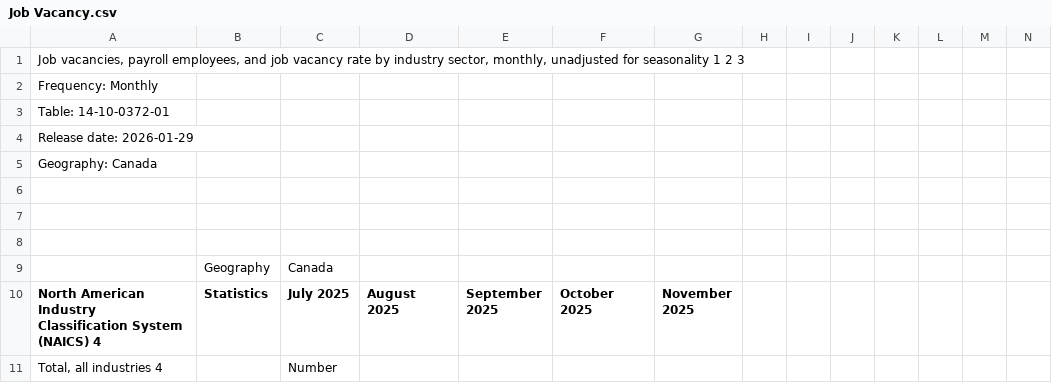
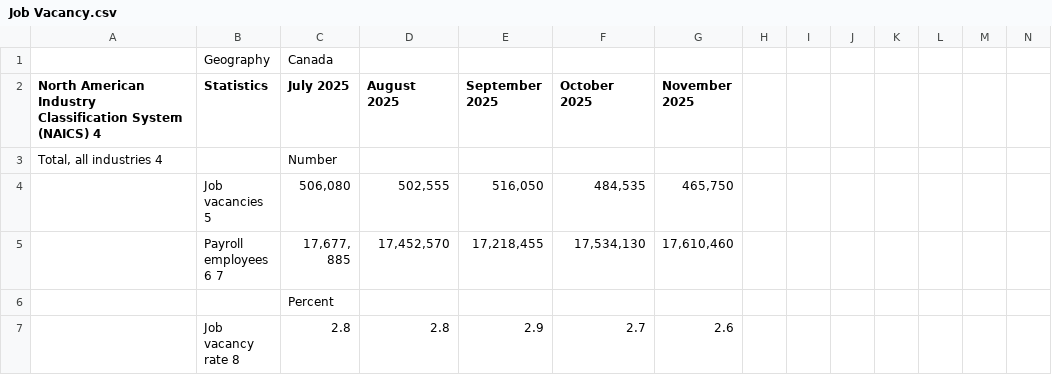
Before and after one commit to jwright131/labour-investment, a CSV file: data/Job Vacancy.csv, drawn as a sheet; only a part is shown; the shorter side is filled out with more unchanged rows; rows hold the shown columns only; the diff covers the shown part only; the diff names each change by its address in the sheet, - before the commit and + after, or states it on an @@ line.

Commit message:
Update Job Vacancy.csv removed metadata

```diff
--- a/data/Job Vacancy.csv
+++ b/data/Job Vacancy.csv
-row 1: Job vacancies, payroll employees, and job vacancy rate by industry sector, monthly, unadjusted for seasonality 1 2 3
-row 2: Frequency: Monthly
-row 3: Table: 14-10-0372-01
-row 4: Release date: 2026-01-29
-row 5: Geography: Canada
-row 6: (empty)
-row 7: (empty)
-row 8: (empty)
```
Also changed, not shown: 23 removed rows elsewhere in this file.
